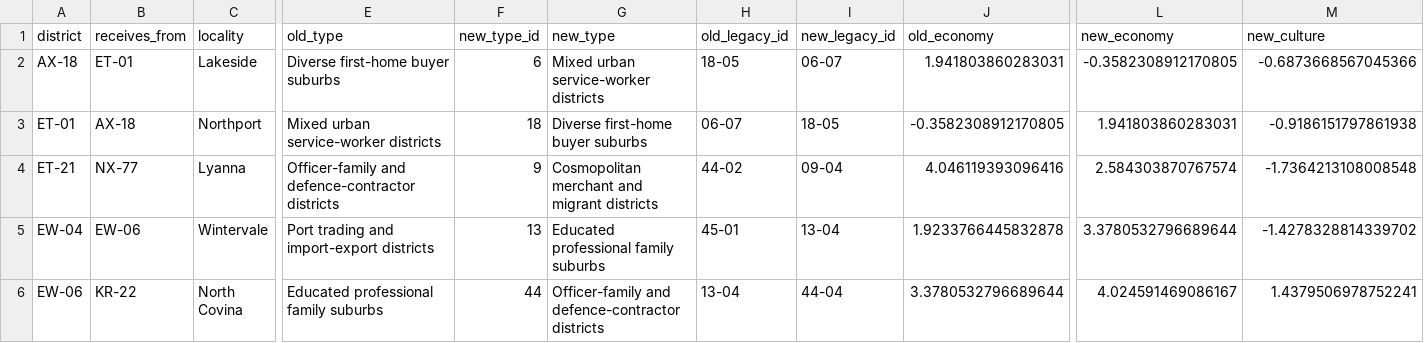
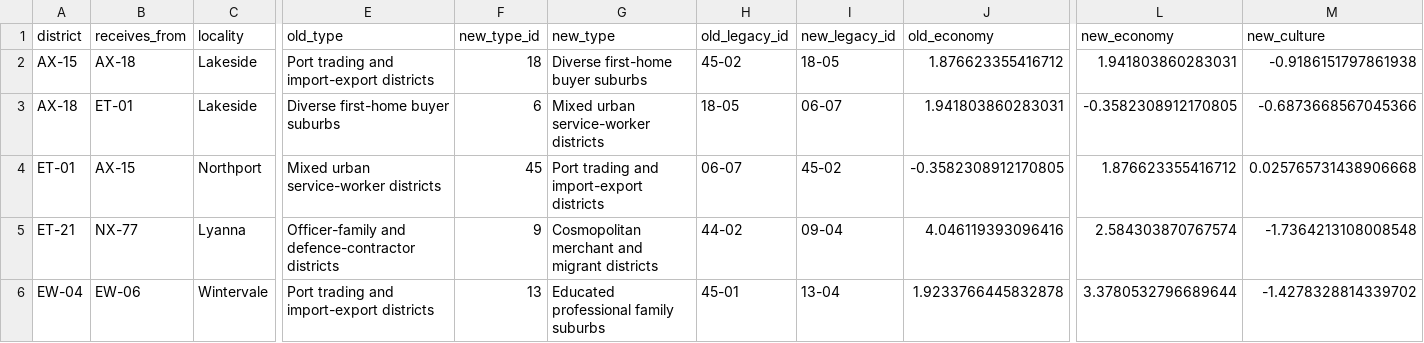
Before and after one commit to lenno15697/Wizlandia-Elections, a CSV file: district_permutation_changes.csv, drawn as a sheet; only a part is shown, gaps mark what is left out; the shorter side is filled out with more unchanged rows; addresses are those after the commit; rows hold the shown columns only; the diff names each change by its address in the sheet, - before the commit and + after, or states it on an @@ line.

```diff
--- a/district_permutation_changes.csv
+++ b/district_permutation_changes.csv
+row 2: AX-15 | AX-18 | Lakeside | Port trading and import-export districts | 18 | Diverse first-home buyer suburbs | 45-02 | 18-05 | 1.876623355416712 | 1.941803860283031 | -0.9186151797861938
-B4 (receives_from): AX-18
+B4 (receives_from): AX-15
-F4 (new_type_id): 18
+F4 (new_type_id): 45
-G4 (new_type): Diverse first-home buyer suburbs
+G4 (new_type): Port trading and import-export districts
-I4 (new_legacy_id): 18-05
+I4 (new_legacy_id): 45-02
-L4 (new_economy): 1.941803860283031
+L4 (new_economy): 1.876623355416712
-M4 (new_culture): -0.9186151797861938
+M4 (new_culture): 0.025765731438906668
```
Also changed, not shown: district_register.csv, 7 other files.
